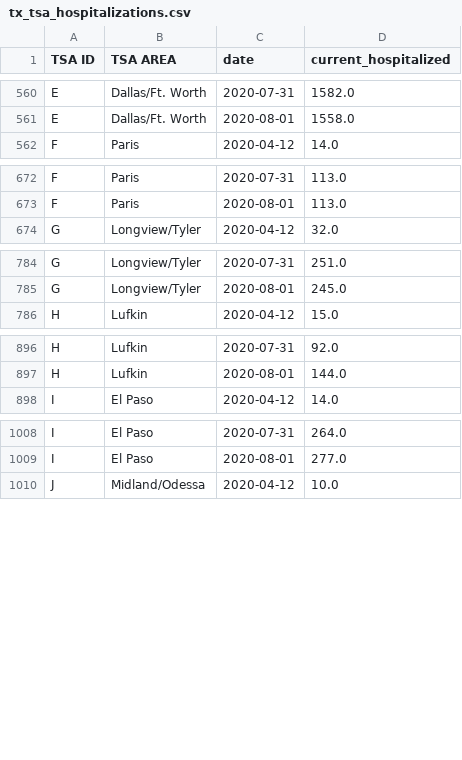
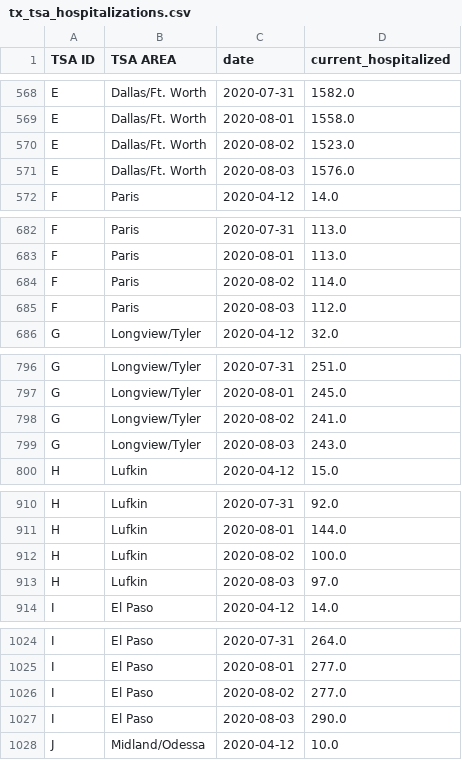
Before and after one commit to bschram/covid-data-public, a CSV file: data/states/tx/tx_tsa_hospitalizations.csv, drawn as a sheet; only a part is shown, gaps mark what is left out; the diff covers the shown part only.

```diff
--- a/data/states/tx/tx_tsa_hospitalizations.csv
+++ b/data/states/tx/tx_tsa_hospitalizations.csv
@@ -561,2 +569,4 @@ E,Dallas/Ft. Worth,2020-07-31,1582.0
 E,Dallas/Ft. Worth,2020-08-01,1558.0
+E,Dallas/Ft. Worth,2020-08-02,1523.0
+E,Dallas/Ft. Worth,2020-08-03,1576.0
 F,Paris,2020-04-12,14.0
@@ -673,2 +683,4 @@ F,Paris,2020-07-31,113.0
 F,Paris,2020-08-01,113.0
+F,Paris,2020-08-02,114.0
+F,Paris,2020-08-03,112.0
 G,Longview/Tyler,2020-04-12,32.0
@@ -785,2 +797,4 @@ G,Longview/Tyler,2020-07-31,251.0
 G,Longview/Tyler,2020-08-01,245.0
+G,Longview/Tyler,2020-08-02,241.0
+G,Longview/Tyler,2020-08-03,243.0
 H,Lufkin,2020-04-12,15.0
@@ -897,2 +911,4 @@ H,Lufkin,2020-07-31,92.0
 H,Lufkin,2020-08-01,144.0
+H,Lufkin,2020-08-02,100.0
+H,Lufkin,2020-08-03,97.0
 I,El Paso,2020-04-12,14.0
@@ -1009,2 +1025,4 @@ I,El Paso,2020-07-31,264.0
 I,El Paso,2020-08-01,277.0
+I,El Paso,2020-08-02,277.0
+I,El Paso,2020-08-03,290.0
 J,Midland/Odessa,2020-04-12,10.0
```
Also changed, not shown: 36 added rows and 1 edited cell elsewhere in this file, data/test-and-trace/state_data.csv, 9 other files.
